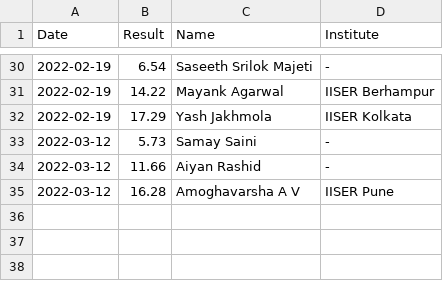
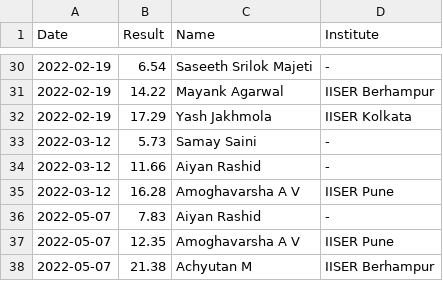
Before and after one commit to All-IISER-Cubing-Society/Results, a CSV file: results/Pyraminx.csv, drawn as a sheet; only a part is shown, gaps mark what is left out.

```diff
--- a/results/Pyraminx.csv
+++ b/results/Pyraminx.csv
@@ -35 +35,4 @@ Date,Result,Name,Institute
 2022-03-12,16.28,Amoghavarsha A V,IISER Pune
+2022-05-07,7.83,Aiyan Rashid,-
+2022-05-07,12.35,Amoghavarsha A V,IISER Pune
+2022-05-07,21.38,Achyutan M,IISER Berhampur
```
Also changed, not shown: results/3x3 OH.csv, results/3x3.csv.
